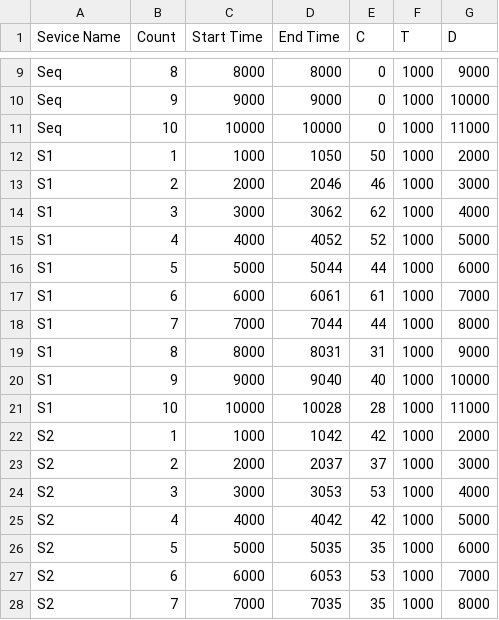
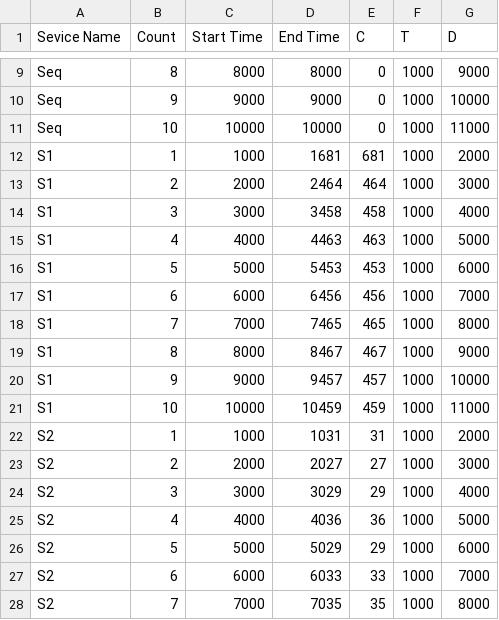
Before and after one commit to chwe3468/cu-ecen-5623-final-project, a CSV file: camera_socket/record.csv, drawn as a sheet; only a part is shown, gaps mark what is left out; the diff covers the shown part only.

```diff
--- a/camera_socket/record.csv
+++ b/camera_socket/record.csv
@@ -11,18 +11,18 @@ Seq, 9, 9000, 9000, 0, 1000, 10000
 Seq, 10, 10000, 10000, 0, 1000, 11000
-S1, 1, 1000, 1050, 50, 1000, 2000
-S1, 2, 2000, 2046, 46, 1000, 3000
-S1, 3, 3000, 3062, 62, 1000, 4000
-S1, 4, 4000, 4052, 52, 1000, 5000
-S1, 5, 5000, 5044, 44, 1000, 6000
-S1, 6, 6000, 6061, 61, 1000, 7000
-S1, 7, 7000, 7044, 44, 1000, 8000
-S1, 8, 8000, 8031, 31, 1000, 9000
-S1, 9, 9000, 9040, 40, 1000, 10000
-S1, 10, 10000, 10028, 28, 1000, 11000
-S2, 1, 1000, 1042, 42, 1000, 2000
-S2, 2, 2000, 2037, 37, 1000, 3000
-S2, 3, 3000, 3053, 53, 1000, 4000
-S2, 4, 4000, 4042, 42, 1000, 5000
-S2, 5, 5000, 5035, 35, 1000, 6000
-S2, 6, 6000, 6053, 53, 1000, 7000
+S1, 1, 1000, 1681, 681, 1000, 2000
+S1, 2, 2000, 2464, 464, 1000, 3000
+S1, 3, 3000, 3458, 458, 1000, 4000
+S1, 4, 4000, 4463, 463, 1000, 5000
+S1, 5, 5000, 5453, 453, 1000, 6000
+S1, 6, 6000, 6456, 456, 1000, 7000
+S1, 7, 7000, 7465, 465, 1000, 8000
+S1, 8, 8000, 8467, 467, 1000, 9000
+S1, 9, 9000, 9457, 457, 1000, 10000
+S1, 10, 10000, 10459, 459, 1000, 11000
+S2, 1, 1000, 1031, 31, 1000, 2000
+S2, 2, 2000, 2027, 27, 1000, 3000
+S2, 3, 3000, 3029, 29, 1000, 4000
+S2, 4, 4000, 4036, 36, 1000, 5000
+S2, 5, 5000, 5029, 29, 1000, 6000
+S2, 6, 6000, 6033, 33, 1000, 7000
 S2, 7, 7000, 7035, 35, 1000, 8000
```
Also changed, not shown: 26 edited cells elsewhere in this file, 4 other files.
